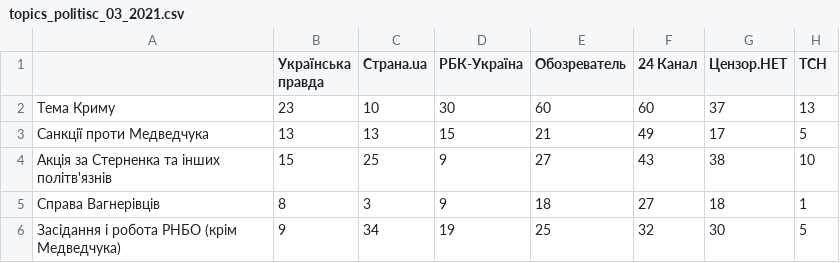
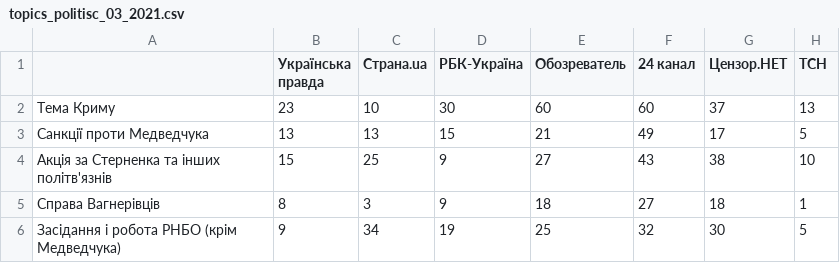
Before and after one commit to dataVox-VoxUkraine/datasets_media_ecosystem, a CSV file: datasets/2021/2021_mar/topics_politisc_03_2021.csv, drawn as a sheet; only a part is shown; the diff names each change by its address in the sheet, - before the commit and + after, or states it on an @@ line.

Commit message:
Add files via upload

```diff
--- a/datasets/2021/2021_mar/topics_politisc_03_2021.csv
+++ b/datasets/2021/2021_mar/topics_politisc_03_2021.csv
-F1: 24 Канал
+F1: 24 канал
```
